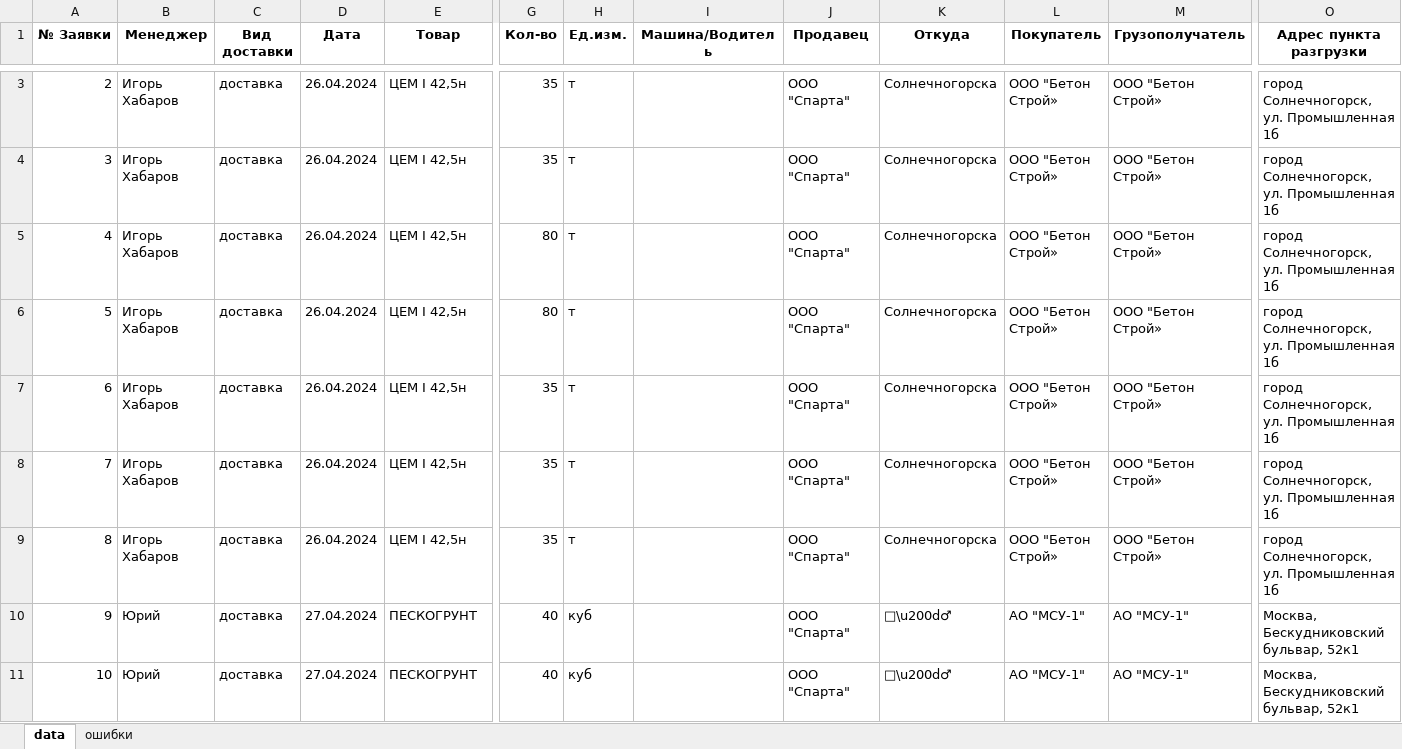
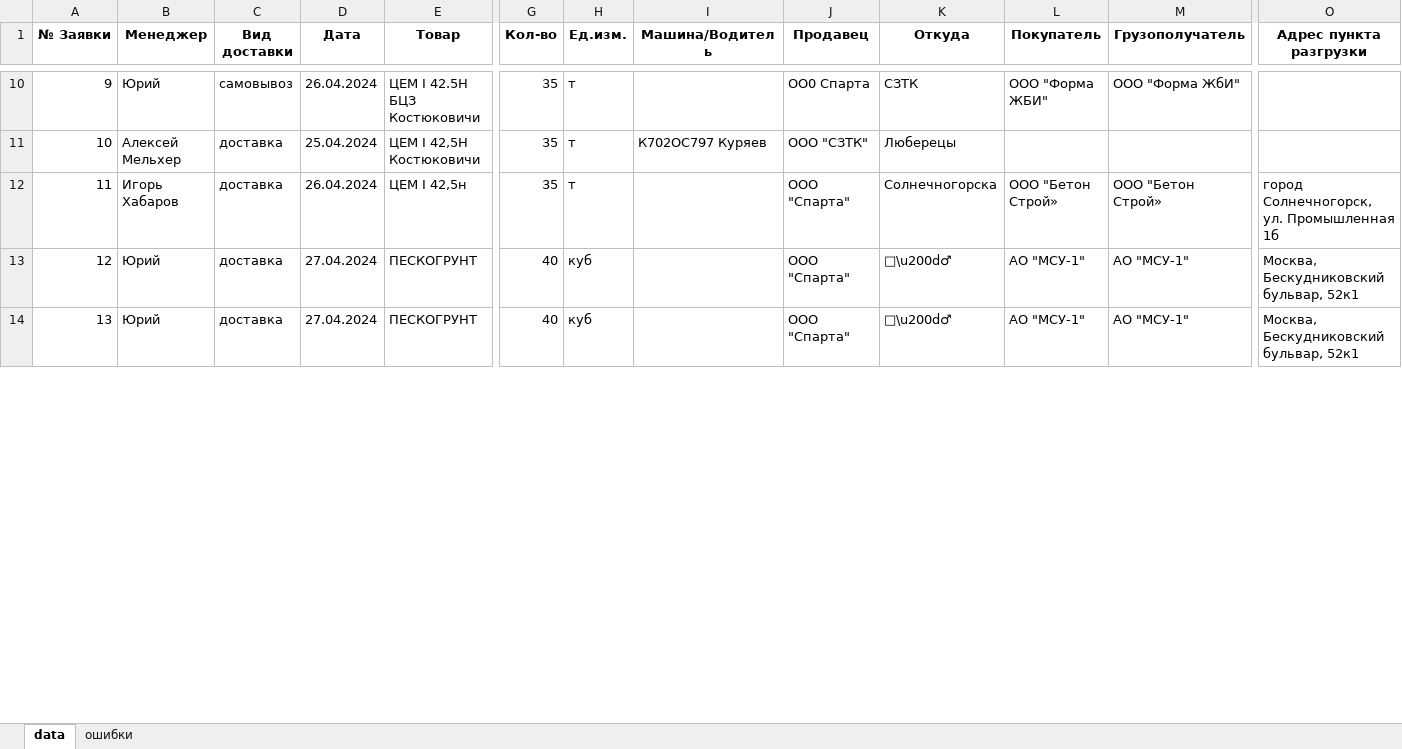
Before and after one commit to bronkaeux/applications, an Excel workbook: appl_register.xlsx, sheet data, drawn as a sheet; only a part is shown, gaps mark what is left out; values as stored, in another font and other column widths than the file's, no borders; removed rows and columns are numbered as before the commit, all else as after; rows hold the shown columns only; the diff covers the shown part only; the diff names each change by its address in the sheet, - before the commit and + after, or states it on an @@ line.

Commit message:
Added data_m file

```diff
--- a/appl_register.xlsx (sheet data)
+++ b/appl_register.xlsx (sheet data)
+row 10: 9 | Юрий | самовывоз | 26.04.2024 | ЦЕМ I 42.5Н БЦЗ Костюковичи | 35 | т |  | ОО0 Спарта | СЗТК | ООО "Форма ЖБИ" | ООО "Форма ЖбИ"
+row 11: 10 | Алексей Мельхер | доставка | 25.04.2024 | ЦЕМ I 42,5Н Костюковичи | 35 | т | К702ОС797 Куряев | ООО "СЗТК" | Люберецы
@@ column A (№ Заявки) renumbered between rows 12 and 33 @@
-row 4: 3 | Игорь Хабаров | доставка | 26.04.2024 | ЦЕМ I 42,5н | 35 | т |  | ООО "Спарта" | Солнечногорска | ООО "Бетон Строй» | ООО "Бетон Строй» | город Солнечногорск, ул. Промышленная 1б
-row 5: 4 | Игорь Хабаров | доставка | 26.04.2024 | ЦЕМ I 42,5н | 80 | т |  | ООО "Спарта" | Солнечногорска | ООО "Бетон Строй» | ООО "Бетон Строй» | город Солнечногорск, ул. Промышленная 1б
-row 6: 5 | Игорь Хабаров | доставка | 26.04.2024 | ЦЕМ I 42,5н | 80 | т |  | ООО "Спарта" | Солнечногорска | ООО "Бетон Строй» | ООО "Бетон Строй» | город Солнечногорск, ул. Промышленная 1б
-row 7: 6 | Игорь Хабаров | доставка | 26.04.2024 | ЦЕМ I 42,5н | 35 | т |  | ООО "Спарта" | Солнечногорска | ООО "Бетон Строй» | ООО "Бетон Строй» | город Солнечногорск, ул. Промышленная 1б
-row 8: 7 | Игорь Хабаров | доставка | 26.04.2024 | ЦЕМ I 42,5н | 35 | т |  | ООО "Спарта" | Солнечногорска | ООО "Бетон Строй» | ООО "Бетон Строй» | город Солнечногорск, ул. Промышленная 1б
-row 9: 8 | Игорь Хабаров | доставка | 26.04.2024 | ЦЕМ I 42,5н | 35 | т |  | ООО "Спарта" | Солнечногорска | ООО "Бетон Строй» | ООО "Бетон Строй» | город Солнечногорск, ул. Промышленная 1б
```
Also changed, not shown: 18 added rows, 39 removed rows, 1 moved row and 22 edited cells elsewhere in this sheet, sheet ошибки, dictionary.xlsx, 2 other files.
